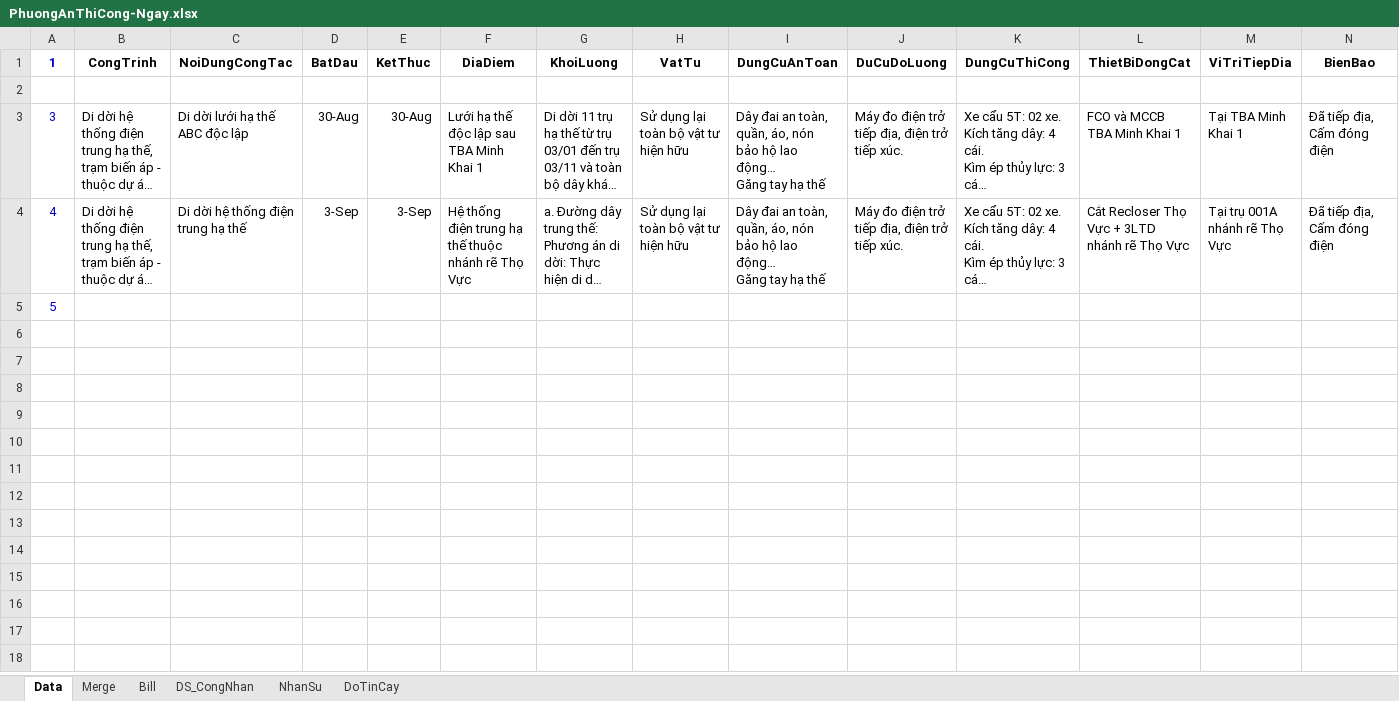
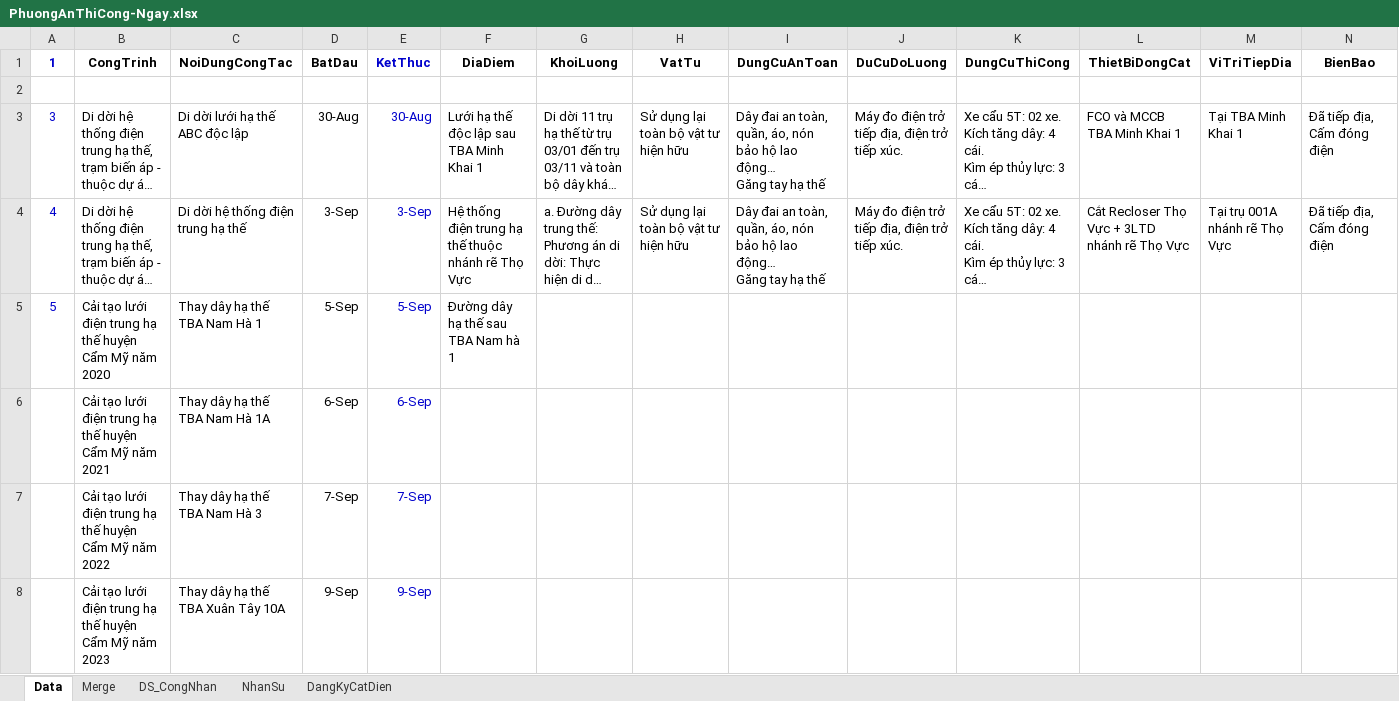
Before and after one commit to thuctd/ThuLoc, an Excel workbook: PhuongAnThiCong-Ngay.xlsx, sheet Data, drawn as a sheet; only a part is shown; long unchanged cells end in …; values as stored, in another font and other column widths than the file's, no borders; removed rows and columns are numbered as before the commit, all else as after; rows hold the shown columns only; the diff names each change by its address in the sheet, - before the commit and + after, or states it on an @@ line.

```diff
--- a/PhuongAnThiCong-Ngay.xlsx (sheet Data)
+++ b/PhuongAnThiCong-Ngay.xlsx (sheet Data)
-sheet tab: Bill
-sheet tab: DoTinCay
+sheet tab: DangKyCatDien
-E1 text colour: black
+E1 text colour: #0000CC
-E3:E4 text colour: black
+E3:E4 text colour: #0000CC
-row 5: 5
+row 5: 5 | Cải tạo lưới điện trung hạ thế huyện Cẩm Mỹ năm 2020 | Thay dây hạ thế TBA Nam Hà 1 | 5-Sep | 5-Sep | Đường dây hạ thế sau TBA Nam hà 1
+row 6:  | Cải tạo lưới điện trung hạ thế huyện Cẩm Mỹ năm 2021 | Thay dây hạ thế TBA Nam Hà 1A | 6-Sep | 6-Sep
+row 7:  | Cải tạo lưới điện trung hạ thế huyện Cẩm Mỹ năm 2022 | Thay dây hạ thế TBA Nam Hà 3 | 7-Sep | 7-Sep
+row 8:  | Cải tạo lưới điện trung hạ thế huyện Cẩm Mỹ năm 2023 | Thay dây hạ thế TBA Xuân Tây 10A | 9-Sep | 9-Sep
```
Also changed, not shown: 3 other files.
